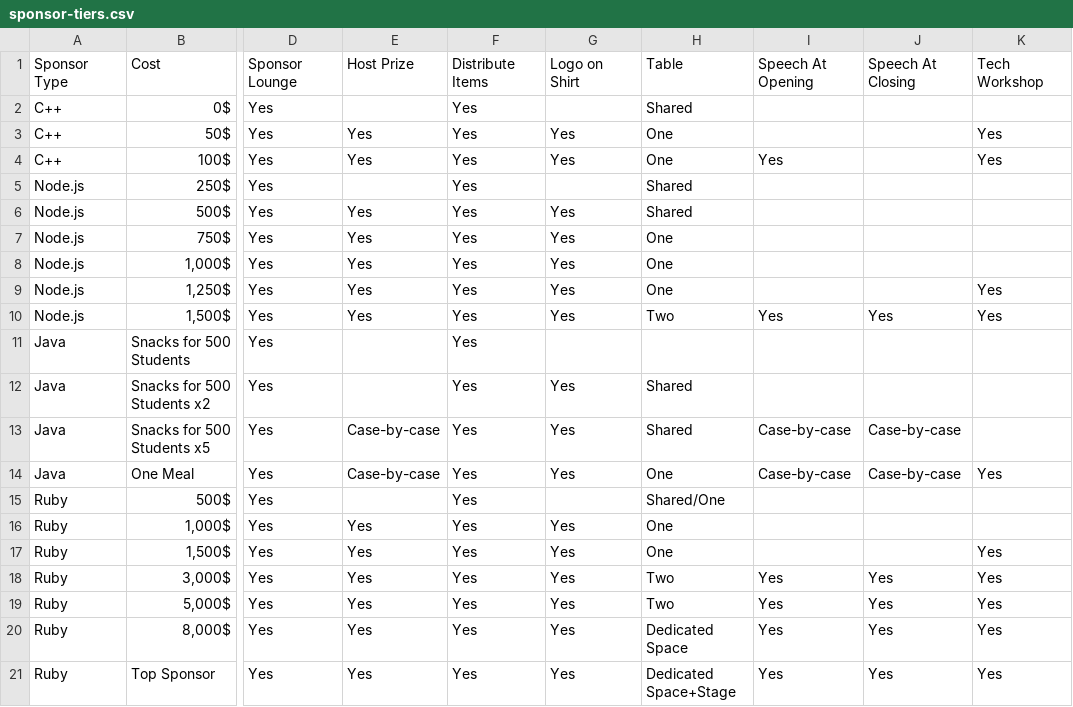
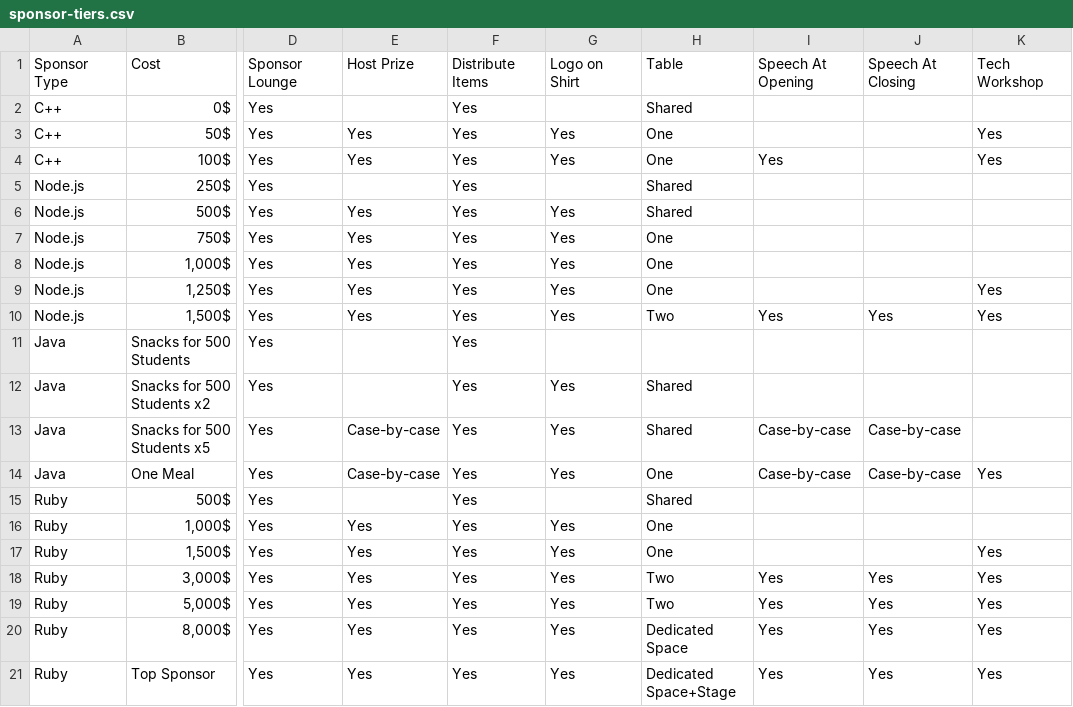
Before and after one commit to HackMerced/HackMerced-II, a CSV file: assets/files/sponsor-tiers.csv, drawn as a sheet; only a part is shown, gaps mark what is left out; the diff names each change by its address in the sheet, - before the commit and + after, or states it on an @@ line.

```diff
--- a/assets/files/sponsor-tiers.csv
+++ b/assets/files/sponsor-tiers.csv
-H15: Shared/One
+H15: Shared
```
Also changed, not shown: 6 other files.
